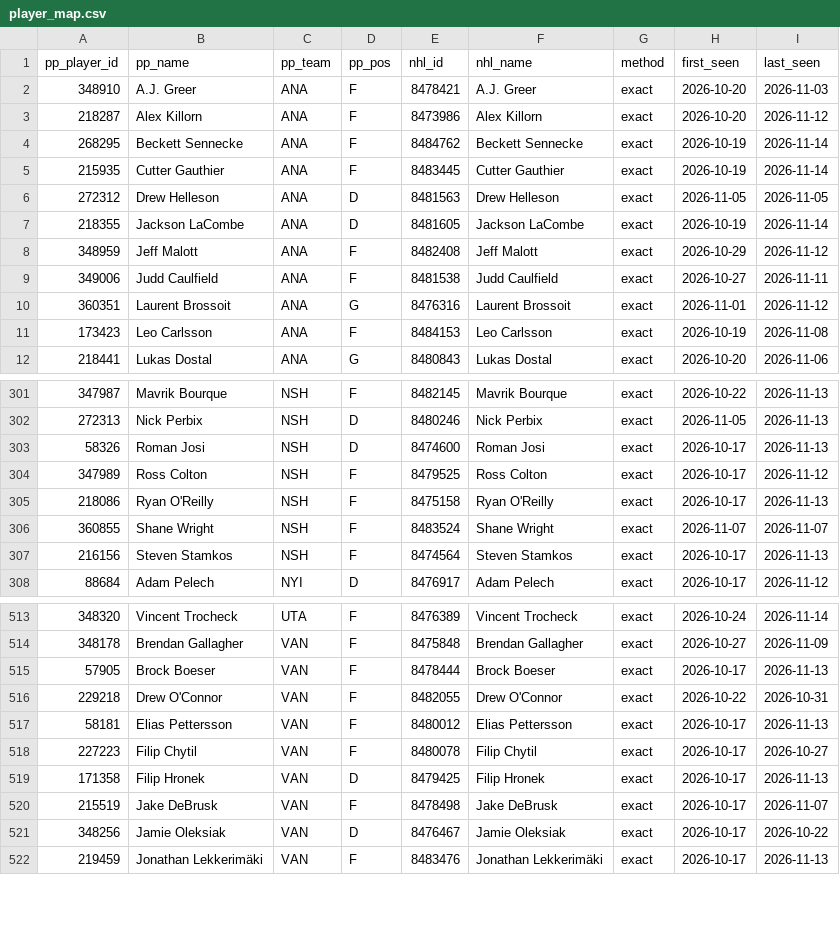
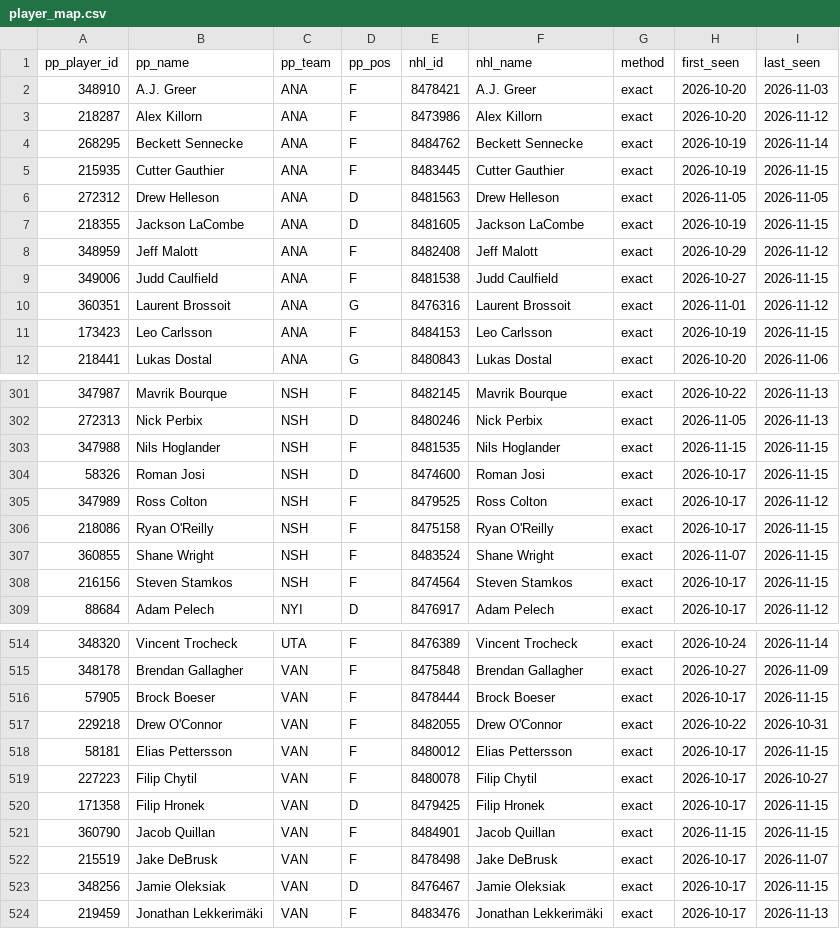
Before and after one commit to mileswilliams08/NHL-prop-model, a CSV file: data/player_map.csv, drawn as a sheet; only a part is shown, gaps mark what is left out; the diff covers the shown part only.

```diff
--- a/data/player_map.csv
+++ b/data/player_map.csv
@@ -4,9 +4,9 @@ pp_player_id,pp_name,pp_team,pp_pos,nhl_id,nhl_name,method,first_seen,last_seen
 268295,Beckett Sennecke,ANA,F,8484762,Beckett Sennecke,exact,2026-10-19,2026-11-14
-215935,Cutter Gauthier,ANA,F,8483445,Cutter Gauthier,exact,2026-10-19,2026-11-14
+215935,Cutter Gauthier,ANA,F,8483445,Cutter Gauthier,exact,2026-10-19,2026-11-15
 272312,Drew Helleson,ANA,D,8481563,Drew Helleson,exact,2026-11-05,2026-11-05
-218355,Jackson LaCombe,ANA,D,8481605,Jackson LaCombe,exact,2026-10-19,2026-11-14
+218355,Jackson LaCombe,ANA,D,8481605,Jackson LaCombe,exact,2026-10-19,2026-11-15
 348959,Jeff Malott,ANA,F,8482408,Jeff Malott,exact,2026-10-29,2026-11-12
-349006,Judd Caulfield,ANA,F,8481538,Judd Caulfield,exact,2026-10-27,2026-11-11
+349006,Judd Caulfield,ANA,F,8481538,Judd Caulfield,exact,2026-10-27,2026-11-15
 360351,Laurent Brossoit,ANA,G,8476316,Laurent Brossoit,exact,2026-11-01,2026-11-12
-173423,Leo Carlsson,ANA,F,8484153,Leo Carlsson,exact,2026-10-19,2026-11-08
+173423,Leo Carlsson,ANA,F,8484153,Leo Carlsson,exact,2026-10-19,2026-11-15
 218441,Lukas Dostal,ANA,G,8480843,Lukas Dostal,exact,2026-10-20,2026-11-06
@@ -302,7 +302,8 @@ pp_player_id,pp_name,pp_team,pp_pos,nhl_id,nhl_name,method,first_seen,last_seen
 272313,Nick Perbix,NSH,D,8480246,Nick Perbix,exact,2026-11-05,2026-11-13
-58326,Roman Josi,NSH,D,8474600,Roman Josi,exact,2026-10-17,2026-11-13
+347988,Nils Hoglander,NSH,F,8481535,Nils Hoglander,exact,2026-11-15,2026-11-15
+58326,Roman Josi,NSH,D,8474600,Roman Josi,exact,2026-10-17,2026-11-15
 347989,Ross Colton,NSH,F,8479525,Ross Colton,exact,2026-10-17,2026-11-12
-218086,Ryan O'Reilly,NSH,F,8475158,Ryan O'Reilly,exact,2026-10-17,2026-11-13
-360855,Shane Wright,NSH,F,8483524,Shane Wright,exact,2026-11-07,2026-11-07
-216156,Steven Stamkos,NSH,F,8474564,Steven Stamkos,exact,2026-10-17,2026-11-13
+218086,Ryan O'Reilly,NSH,F,8475158,Ryan O'Reilly,exact,2026-10-17,2026-11-15
+360855,Shane Wright,NSH,F,8483524,Shane Wright,exact,2026-11-07,2026-11-15
+216156,Steven Stamkos,NSH,F,8474564,Steven Stamkos,exact,2026-10-17,2026-11-15
 88684,Adam Pelech,NYI,D,8476917,Adam Pelech,exact,2026-10-17,2026-11-12
@@ -514,9 +515,10 @@ pp_player_id,pp_name,pp_team,pp_pos,nhl_id,nhl_name,method,first_seen,last_seen
 348178,Brendan Gallagher,VAN,F,8475848,Brendan Gallagher,exact,2026-10-27,2026-11-09
-57905,Brock Boeser,VAN,F,8478444,Brock Boeser,exact,2026-10-17,2026-11-13
+57905,Brock Boeser,VAN,F,8478444,Brock Boeser,exact,2026-10-17,2026-11-15
 229218,Drew O'Connor,VAN,F,8482055,Drew O'Connor,exact,2026-10-22,2026-10-31
-58181,Elias Pettersson,VAN,F,8480012,Elias Pettersson,exact,2026-10-17,2026-11-13
+58181,Elias Pettersson,VAN,F,8480012,Elias Pettersson,exact,2026-10-17,2026-11-15
 227223,Filip Chytil,VAN,F,8480078,Filip Chytil,exact,2026-10-17,2026-10-27
-171358,Filip Hronek,VAN,D,8479425,Filip Hronek,exact,2026-10-17,2026-11-13
+171358,Filip Hronek,VAN,D,8479425,Filip Hronek,exact,2026-10-17,2026-11-15
+360790,Jacob Quillan,VAN,F,8484901,Jacob Quillan,exact,2026-11-15,2026-11-15
 215519,Jake DeBrusk,VAN,F,8478498,Jake DeBrusk,exact,2026-10-17,2026-11-07
-348256,Jamie Oleksiak,VAN,D,8476467,Jamie Oleksiak,exact,2026-10-17,2026-10-22
+348256,Jamie Oleksiak,VAN,D,8476467,Jamie Oleksiak,exact,2026-10-17,2026-11-15
 219459,Jonathan Lekkerimäki,VAN,F,8483476,Jonathan Lekkerimäki,exact,2026-10-17,2026-11-13
```
Also changed, not shown: 24 edited cells elsewhere in this file, data/history/games.csv, data/history/players.csv, 14 other files.
